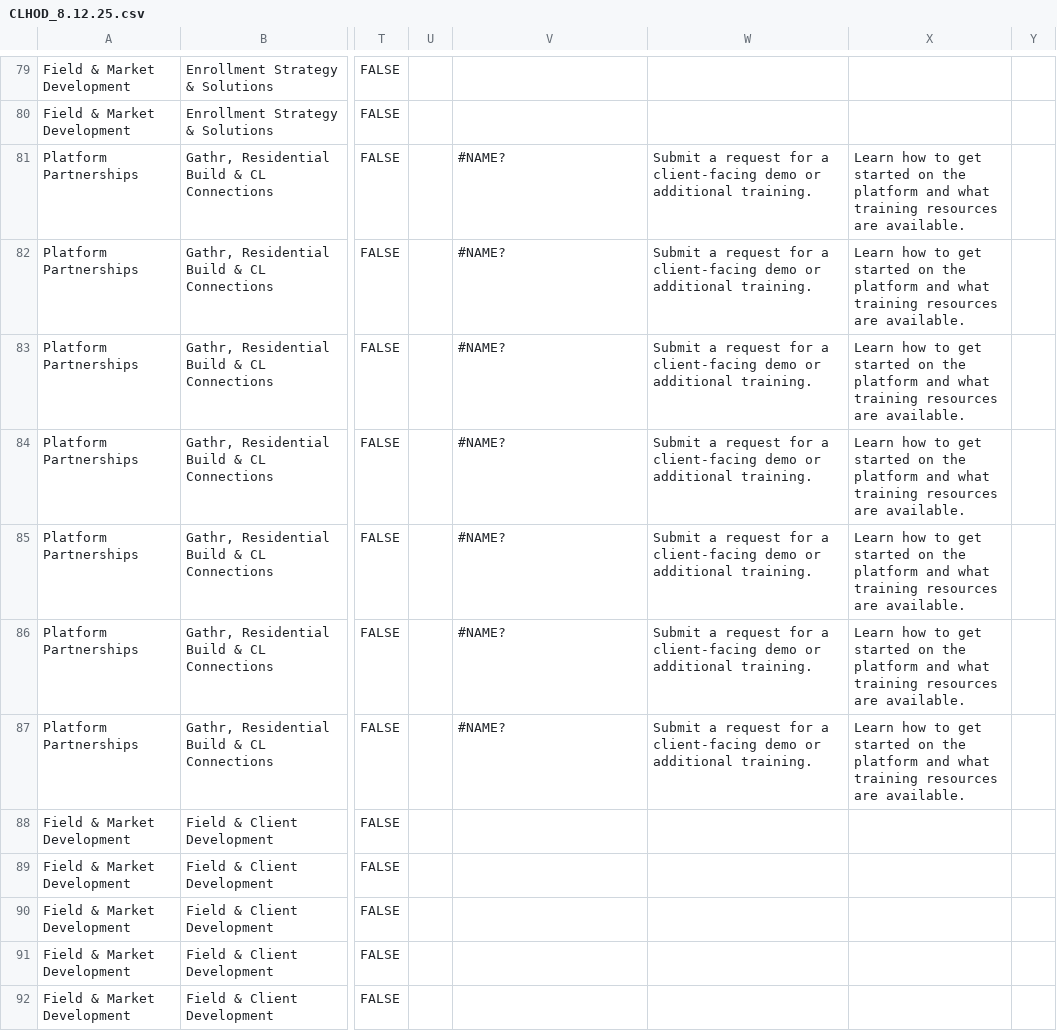
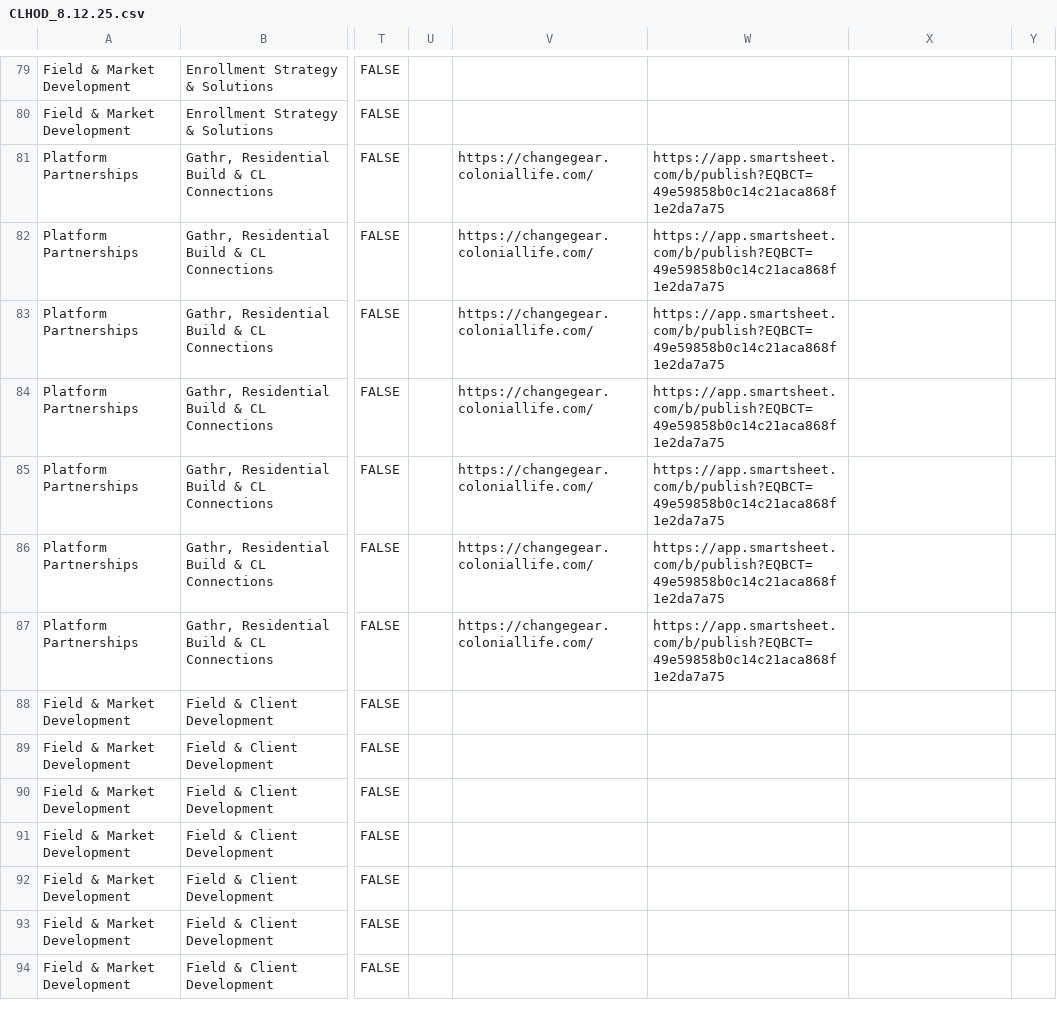
Before and after one commit to tfowler12/CLHOD, a CSV file: CLHOD_8.12.25.csv, drawn as a sheet; only a part is shown, gaps mark what is left out; the shorter side is filled out with more unchanged rows; the diff names each change by its address in the sheet, - before the commit and + after, or states it on an @@ line.

Commit message:
Updated csv

```diff
--- a/CLHOD_8.12.25.csv
+++ b/CLHOD_8.12.25.csv
-V81:V87: #NAME?
+V81:V87: https://changegear.coloniallife.com/
-W81:W87: Submit a request for a client-facing demo or additional training.
+W81:W87: https://app.smartsheet.com/b/publish?EQBCT=49e59858b0c14c21aca868f1e2da7a75
-X81:X87: Learn how to get started on the platform and what training resources are available.
+X81:X87: (empty)
```
